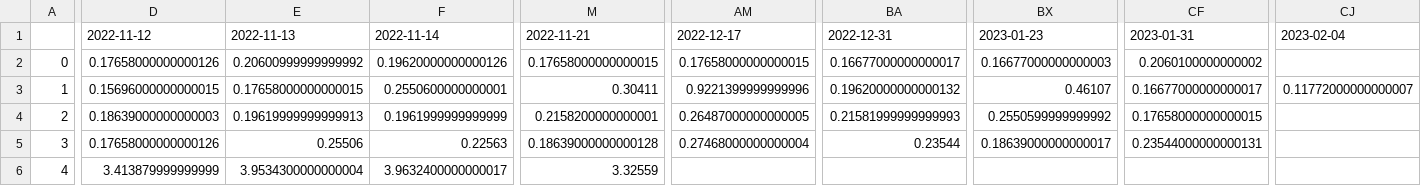
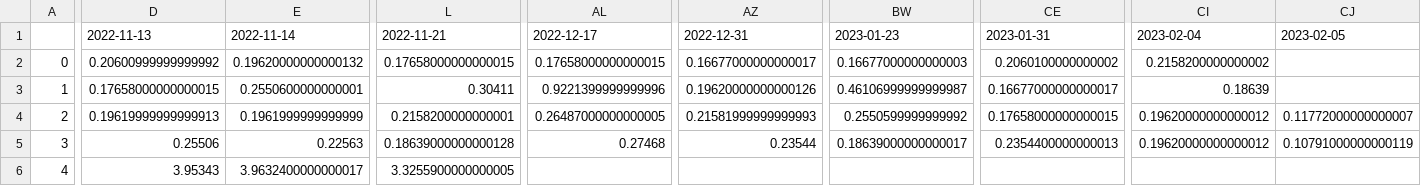
Before and after one commit to treestuff/DataFiles, a CSV file: pivotFlexBarrier.csv, drawn as a sheet; only a part is shown, gaps mark what is left out; removed rows and columns are numbered as before the commit, all else as after; the diff covers the shown part only; the diff names each change by its address in the sheet, - before the commit and + after, or states it on an @@ line.

```diff
--- a/pivotFlexBarrier.csv
+++ b/pivotFlexBarrier.csv
-column D, rows 1-6: 2022-11-12 | 0.17658000000000126 | 0.15696000000000015 | 0.18639000000000003 | 0.17658000000000126 | 3.413879999999999
+column CI, rows 1-5: 2023-02-04 | 0.2158200000000002 | 0.18639 | 0.19620000000000012 | 0.19620000000000012
-CJ1: 2023-02-04
+CJ1: 2023-02-05
-E2: 0.19620000000000126
+E2: 0.19620000000000132
-AZ3: 0.19620000000000132
+AZ3: 0.19620000000000126
-BW3: 0.46107
+BW3: 0.46106999999999987
-CJ3: 0.11772000000000007
+CJ3: (empty)
-CJ4: (empty)
+CJ4: 0.11772000000000007
-AL5: 0.27468000000000004
+AL5: 0.27468
-CE5: 0.23544000000000131
+CE5: 0.2354400000000013
-CJ5: (empty)
+CJ5: 0.10791000000000119
-D6: 3.9534300000000004
+D6: 3.95343
-L6: 3.32559
+L6: 3.3255900000000005
```
Also changed, not shown: 1 edited cell elsewhere in this file, CumulativeDailyWarning.csv, DataCumulatedFlex2.csv, 1 other file.
